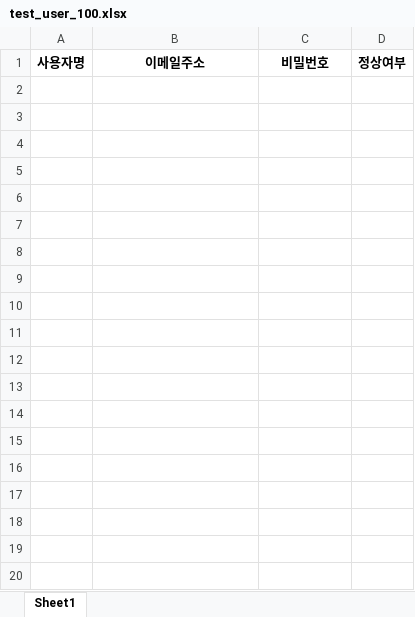
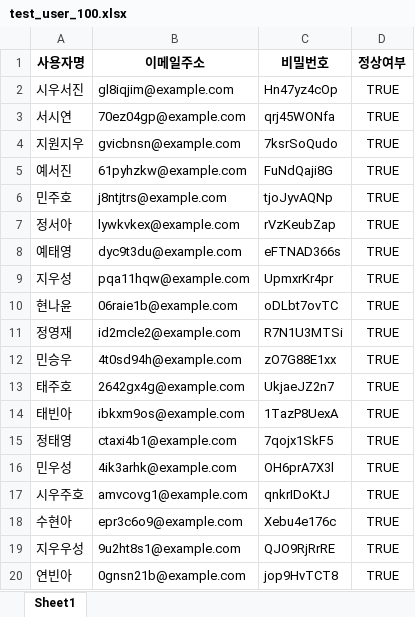
Before and after one commit to MasterKwon/FastAPI_demo, an Excel workbook: test_user_100.xlsx, sheet Sheet1, drawn as a sheet; only a part is shown; values as stored, in another font and other column widths than the file's, no borders; conditional formats not drawn; the diff covers the shown part only; the diff names each change by its address in the sheet, - before the commit and + after, or states it on an @@ line.

```diff
--- a/test_user_100.xlsx (sheet Sheet1)
+++ b/test_user_100.xlsx (sheet Sheet1)
+row 2: 시우서진 | gl8iqjim@example.com | Hn47yz4cOp | TRUE
+row 3: 서시연 | 70ez04gp@example.com | qrj45WONfa | TRUE
+row 4: 지원지우 | gvicbnsn@example.com | 7ksrSoQudo | TRUE
+row 5: 예서진 | 61pyhzkw@example.com | FuNdQaji8G | TRUE
+row 6: 민주호 | j8ntjtrs@example.com | tjoJyvAQNp | TRUE
+row 7: 정서아 | lywkvkex@example.com | rVzKeubZap | TRUE
+row 8: 예태영 | dyc9t3du@example.com | eFTNAD366s | TRUE
+row 9: 지우성 | pqa11hqw@example.com | UpmxrKr4pr | TRUE
+row 10: 현나윤 | 06raie1b@example.com | oDLbt7ovTC | TRUE
+row 11: 정영재 | id2mcle2@example.com | R7N1U3MTSi | TRUE
+row 12: 민승우 | 4t0sd94h@example.com | zO7G88E1xx | TRUE
+row 13: 태주호 | 2642gx4g@example.com | UkjaeJZ2n7 | TRUE
+row 14: 태빈아 | ibkxm9os@example.com | 1TazP8UexA | TRUE
+row 15: 정태영 | ctaxi4b1@example.com | 7qojx1SkF5 | TRUE
+row 16: 민우성 | 4ik3arhk@example.com | OH6prA7X3l | TRUE
+row 17: 시우주호 | amvcovg1@example.com | qnkrIDoKtJ | TRUE
+row 18: 수현아 | epr3c6o9@example.com | Xebu4e176c | TRUE
+row 19: 지우우성 | 9u2ht8s1@example.com | QJO9RjRrRE | TRUE
+row 20: 연빈아 | 0gnsn21b@example.com | jop9HvTCT8 | TRUE
```
Also changed, not shown: 81 added rows elsewhere in this sheet, 5 other files.
